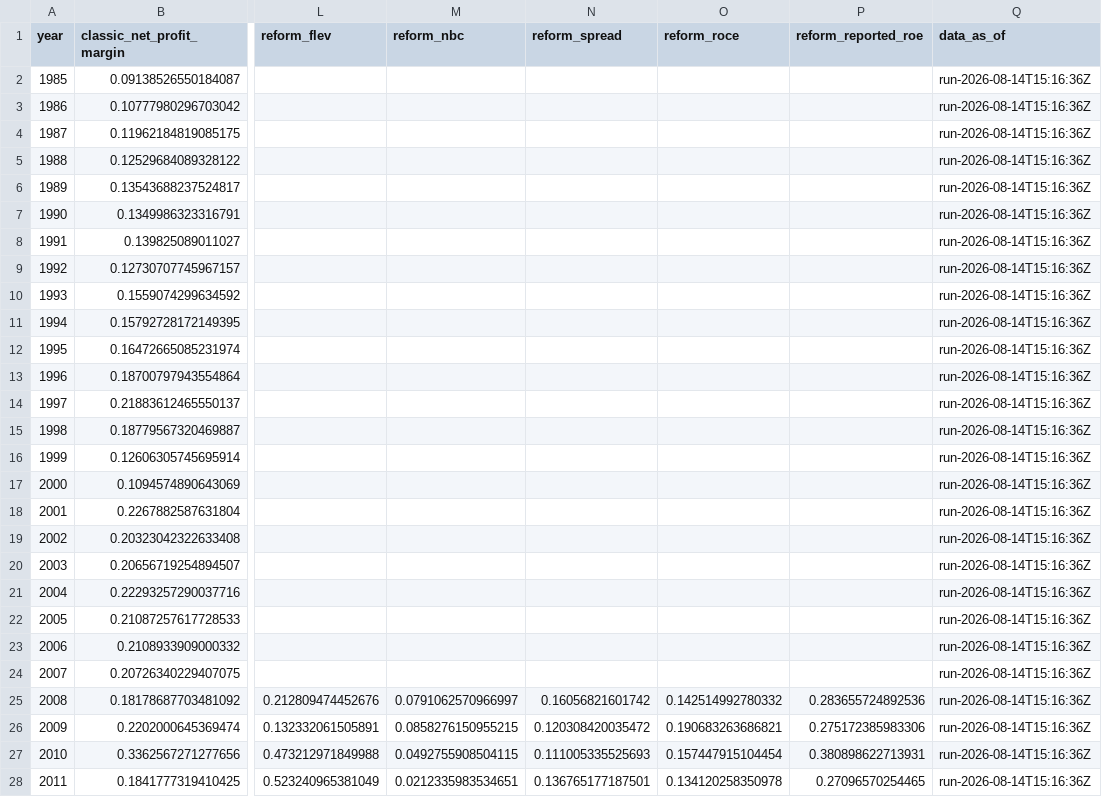
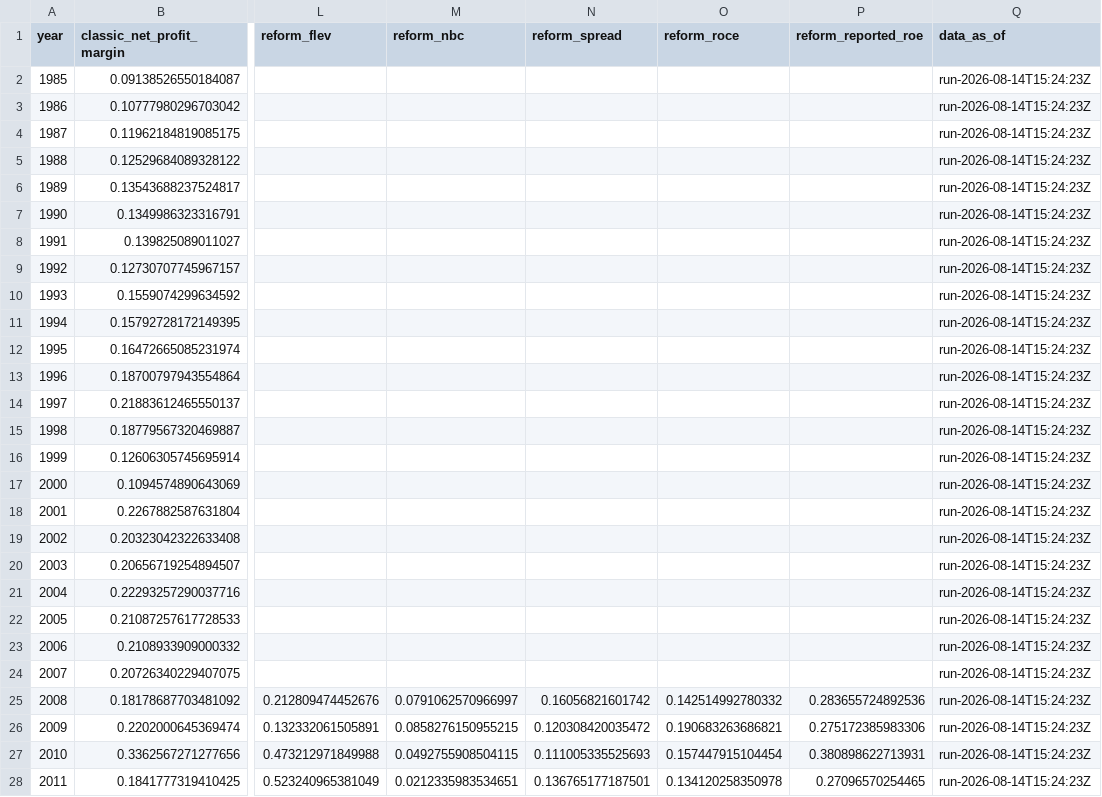
Before and after one commit to JamesKostohryz/aeg-valuation, a CSV file: outputs/KO_dupont.csv, drawn as a sheet; only a part is shown, gaps mark what is left out; the diff covers the shown part only; the diff names each change by its address in the sheet, - before the commit and + after, or states it on an @@ line.

```diff
--- a/outputs/KO_dupont.csv
+++ b/outputs/KO_dupont.csv
-Q2:Q28 (data_as_of): run-2026-08-14T15:16:36Z
+Q2:Q28 (data_as_of): run-2026-08-14T15:24:23Z
```
Also changed, not shown: 14 edited cells elsewhere in this file, outputs/KO_aeg_schedule.csv, outputs/KO_analyst_estimates.csv, 12 other files.
